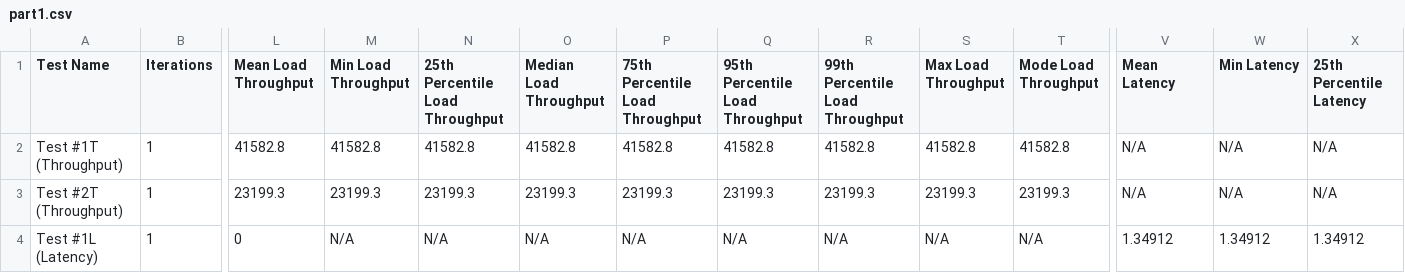
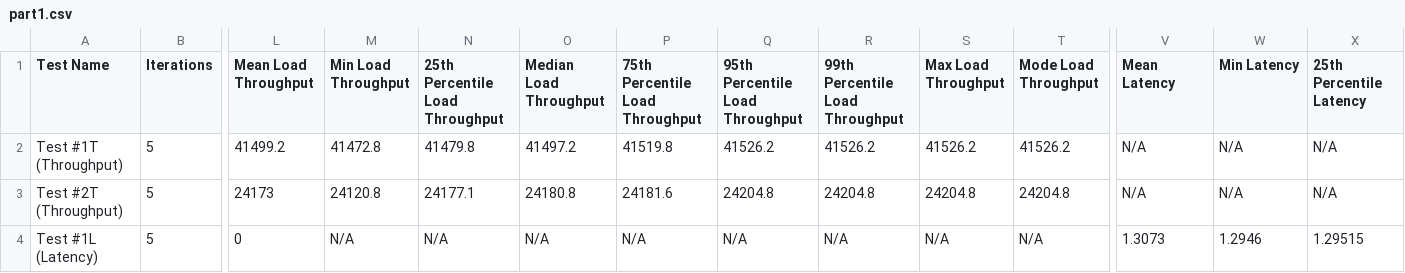
Before and after one commit to jshe857/X-Mem, a CSV file: results/part1/part1.csv, drawn as a sheet; only a part is shown, gaps mark what is left out; the diff covers the shown part only; the diff names each change by its address in the sheet, - before the commit and + after, or states it on an @@ line.

Commit message:
added size of memory array and better results for part 1

```diff
--- a/results/part1/part1.csv
+++ b/results/part1/part1.csv
-B2:B4 (Iterations): 1
+B2:B4 (Iterations): 5
-L2 (Mean Load Throughput): 41582.8
+L2 (Mean Load Throughput): 41499.2
-M2 (Min Load Throughput): 41582.8
+M2 (Min Load Throughput): 41472.8
-N2 (25th Percentile Load Throughput): 41582.8
+N2 (25th Percentile Load Throughput): 41479.8
-O2 (Median Load Throughput): 41582.8
+O2 (Median Load Throughput): 41497.2
-P2 (75th Percentile Load Throughput): 41582.8
+P2 (75th Percentile Load Throughput): 41519.8
-Q2 (95th Percentile Load Throughput): 41582.8
+Q2 (95th Percentile Load Throughput): 41526.2
-R2 (99th Percentile Load Throughput): 41582.8
+R2 (99th Percentile Load Throughput): 41526.2
-S2 (Max Load Throughput): 41582.8
+S2 (Max Load Throughput): 41526.2
-T2 (Mode Load Throughput): 41582.8
+T2 (Mode Load Throughput): 41526.2
-L3 (Mean Load Throughput): 23199.3
+L3 (Mean Load Throughput): 24173
-M3 (Min Load Throughput): 23199.3
+M3 (Min Load Throughput): 24120.8
-N3 (25th Percentile Load Throughput): 23199.3
+N3 (25th Percentile Load Throughput): 24177.1
-O3 (Median Load Throughput): 23199.3
+O3 (Median Load Throughput): 24180.8
-P3 (75th Percentile Load Throughput): 23199.3
+P3 (75th Percentile Load Throughput): 24181.6
-Q3 (95th Percentile Load Throughput): 23199.3
+Q3 (95th Percentile Load Throughput): 24204.8
-R3 (99th Percentile Load Throughput): 23199.3
+R3 (99th Percentile Load Throughput): 24204.8
-S3 (Max Load Throughput): 23199.3
+S3 (Max Load Throughput): 24204.8
-T3 (Mode Load Throughput): 23199.3
+T3 (Mode Load Throughput): 24204.8
-V4 (Mean Latency): 1.34912
+V4 (Mean Latency): 1.3073
-W4 (Min Latency): 1.34912
+W4 (Min Latency): 1.2946
-X4 (25th Percentile Latency): 1.34912
+X4 (25th Percentile Latency): 1.29515
```
Also changed, not shown: 6 edited cells elsewhere in this file, 2 other files.
